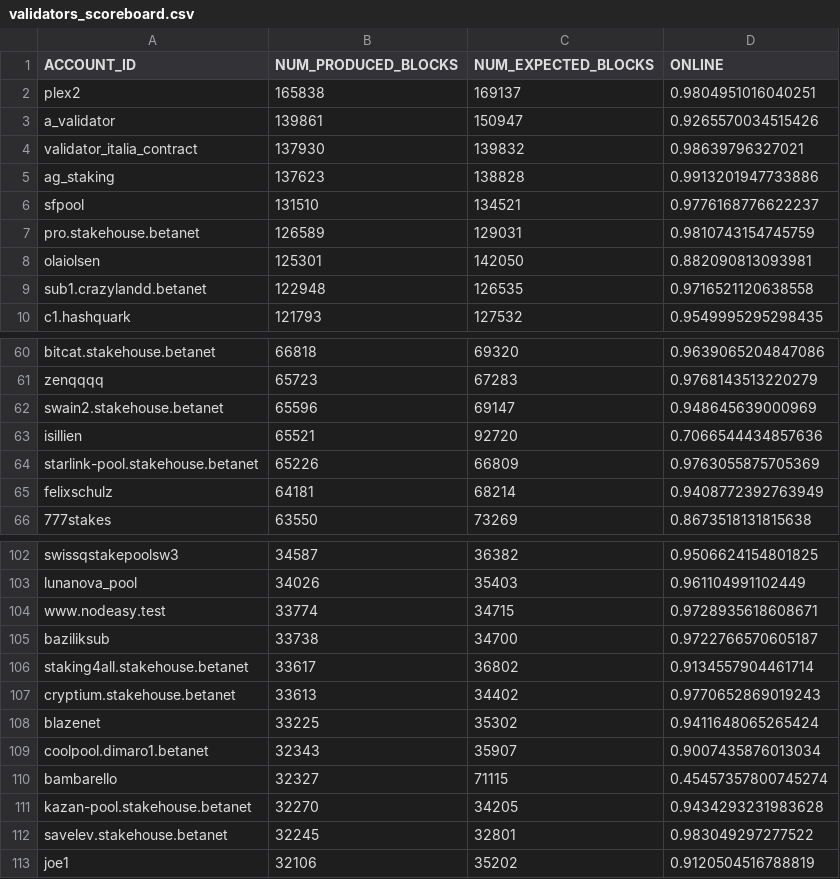
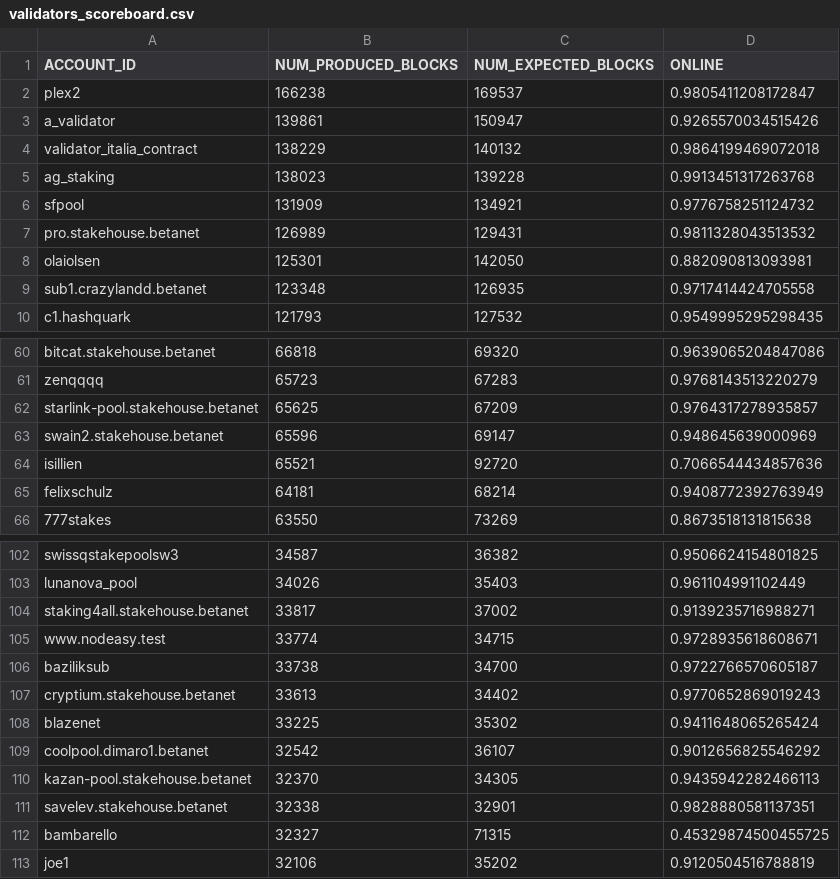
Before and after one commit to frol/near-validators-scoreboard, a CSV file: validators_scoreboard.csv, drawn as a sheet; only a part is shown, gaps mark what is left out; the diff covers the shown part only.

```diff
--- a/validators_scoreboard.csv
+++ b/validators_scoreboard.csv
@@ -1,10 +1,10 @@
 ACCOUNT_ID,NUM_PRODUCED_BLOCKS,NUM_EXPECTED_BLOCKS,ONLINE
-"plex2",165838,169137,0.9804951016040251
+"plex2",166238,169537,0.9805411208172847
 "a_validator",139861,150947,0.9265570034515426
-"validator_italia_contract",137930,139832,0.98639796327021
-"ag_staking",137623,138828,0.9913201947733886
-"sfpool",131510,134521,0.9776168776622237
-"pro.stakehouse.betanet",126589,129031,0.9810743154745759
+"validator_italia_contract",138229,140132,0.9864199469072018
+"ag_staking",138023,139228,0.9913451317263768
+"sfpool",131909,134921,0.9776758251124732
+"pro.stakehouse.betanet",126989,129431,0.9811328043513532
 "olaiolsen",125301,142050,0.882090813093981
-"sub1.crazylandd.betanet",122948,126535,0.9716521120638558
+"sub1.crazylandd.betanet",123348,126935,0.9717414424705558
 "c1.hashquark",121793,127532,0.9549995295298435
@@ -61,5 +61,5 @@ ACCOUNT_ID,NUM_PRODUCED_BLOCKS,NUM_EXPECTED_BLOCKS,ONLINE
 "zenqqqq",65723,67283,0.9768143513220279
+"starlink-pool.stakehouse.betanet",65625,67209,0.9764317278935857
 "swain2.stakehouse.betanet",65596,69147,0.948645639000969
 "isillien",65521,92720,0.7066544434857636
-"starlink-pool.stakehouse.betanet",65226,66809,0.9763055875705369
 "felixschulz",64181,68214,0.9408772392763949
@@ -103,11 +103,11 @@ ACCOUNT_ID,NUM_PRODUCED_BLOCKS,NUM_EXPECTED_BLOCKS,ONLINE
 "lunanova_pool",34026,35403,0.961104991102449
+"staking4all.stakehouse.betanet",33817,37002,0.9139235716988271
 "www.nodeasy.test",33774,34715,0.9728935618608671
 "baziliksub",33738,34700,0.9722766570605187
-"staking4all.stakehouse.betanet",33617,36802,0.9134557904461714
 "cryptium.stakehouse.betanet",33613,34402,0.9770652869019243
 "blazenet",33225,35302,0.9411648065265424
-"coolpool.dimaro1.betanet",32343,35907,0.9007435876013034
-"bambarello",32327,71115,0.45457357800745274
-"kazan-pool.stakehouse.betanet",32270,34205,0.9434293231983628
-"savelev.stakehouse.betanet",32245,32801,0.983049297277522
+"coolpool.dimaro1.betanet",32542,36107,0.9012656825546292
+"kazan-pool.stakehouse.betanet",32370,34305,0.9435942282466113
+"savelev.stakehouse.betanet",32338,32901,0.9828880581137351
+"bambarello",32327,71315,0.45329874500455725
 "joe1",32106,35202,0.9120504516788819
```
Also changed, not shown: 6 added rows, 6 removed rows and 59 edited cells elsewhere in this file, 2 other files.
